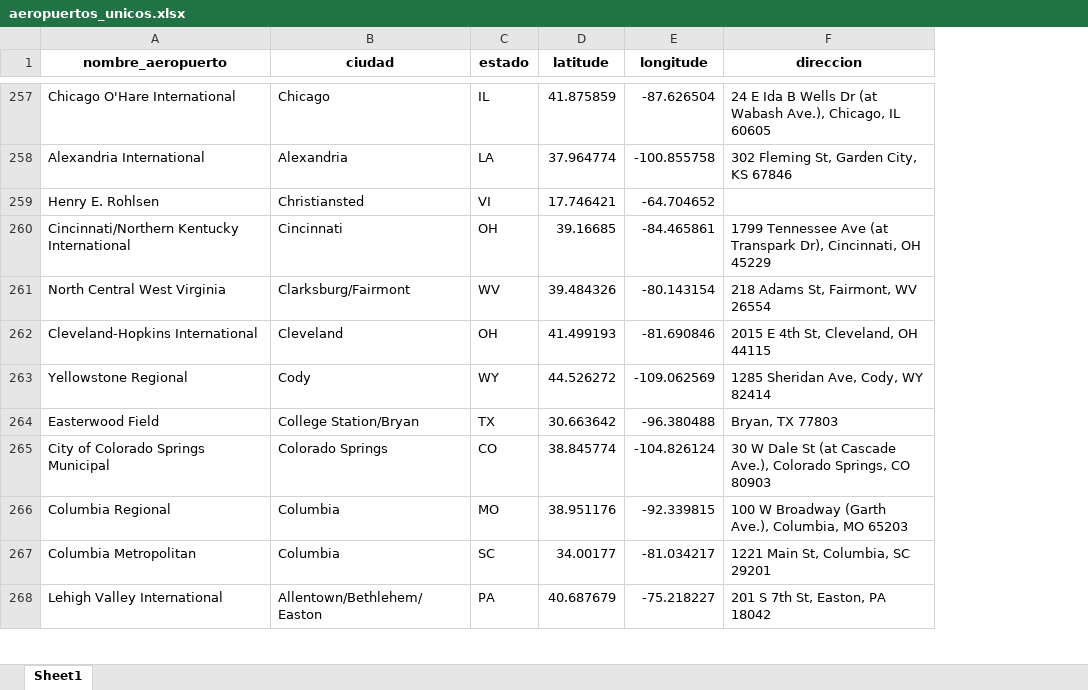
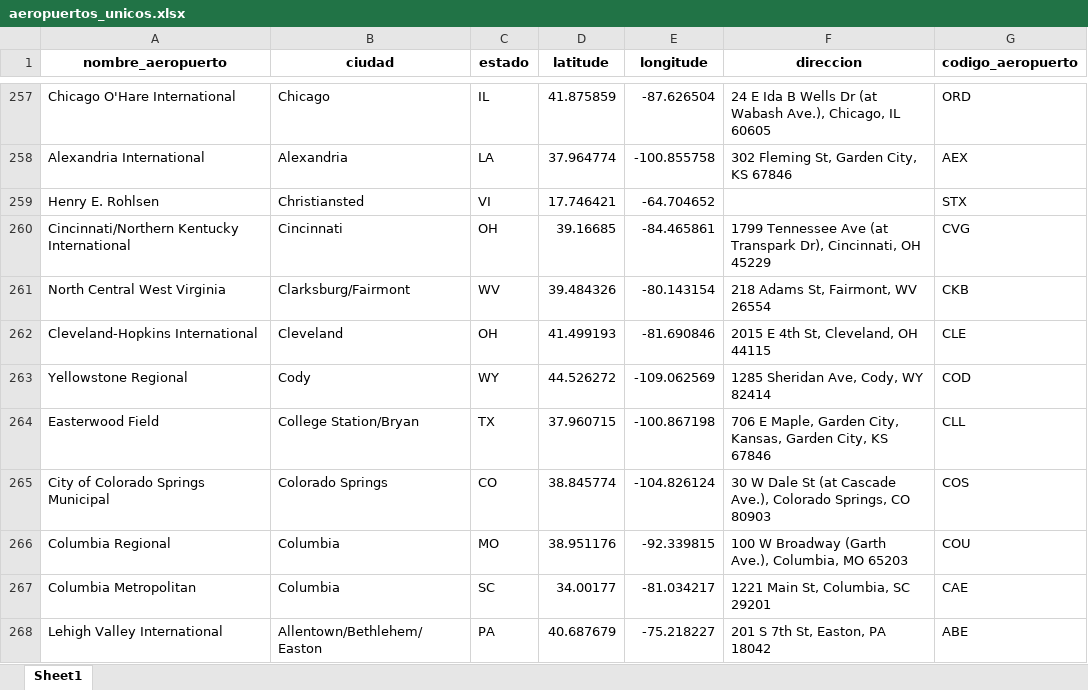
Before and after one commit to RubenMaestre/proyecto_aviones, an Excel workbook: df/aeropuertos_unicos.xlsx, sheet Sheet1, drawn as a sheet; only a part is shown, gaps mark what is left out; values as stored, in another font and other column widths than the file's, no borders; the diff covers the shown part only; the diff names each change by its address in the sheet, - before the commit and + after, or states it on an @@ line.

```diff
--- a/df/aeropuertos_unicos.xlsx (sheet Sheet1)
+++ b/df/aeropuertos_unicos.xlsx (sheet Sheet1)
+column G (codigo_aeropuerto), rows 257-268: ORD | AEX | STX | CVG | CKB | CLE | COD | CLL | COS | COU | CAE | ABE
-D264 (latitude): 30.663642
+D264 (latitude): 37.960715
-E264 (longitude): -96.380488
+E264 (longitude): -100.867198
-F264 (direccion): Bryan, TX 77803
+F264 (direccion): 706 E Maple, Garden City, Kansas, Garden City, KS 67846
```
Also changed, not shown: 93 edited cells elsewhere in this sheet, 11 other files.
